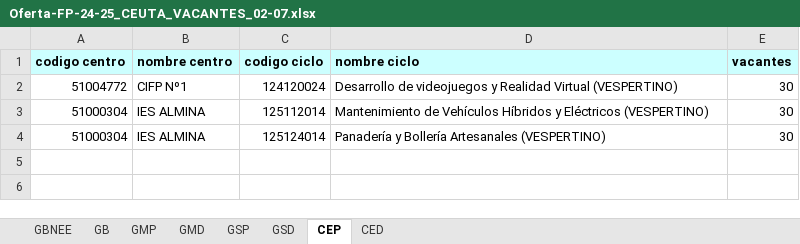
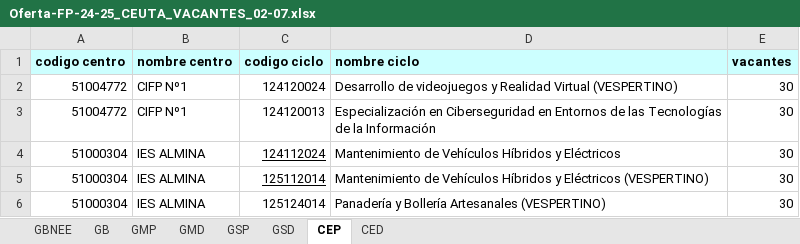
Before and after one commit to javierlme/cideac, an Excel workbook: FicherosEntrada/2024/Exportaciones-CEUTA-02-07/Oferta-FP-24-25_CEUTA_VACANTES_02-07.xlsx, sheet CEP, drawn as a sheet; values as stored, in another font and other column widths than the file's, no borders; addresses are those after the commit; the diff names each change by its address in the sheet, - before the commit and + after, or states it on an @@ line.

```diff
--- a/FicherosEntrada/2024/Exportaciones-CEUTA-02-07/Oferta-FP-24-25_CEUTA_VACANTES_02-07.xlsx (sheet CEP)
+++ b/FicherosEntrada/2024/Exportaciones-CEUTA-02-07/Oferta-FP-24-25_CEUTA_VACANTES_02-07.xlsx (sheet CEP)
+row 3: 51004772 | CIFP Nº1 | 124120013 | Especialización en Ciberseguridad en Entornos de las Tecnologías de la Información | 30
+row 4: 51000304 | IES ALMINA | 124112024 | Mantenimiento de Vehículos Híbridos y Eléctricos | 30
-C5 underline: off
+C5 underline: on
```
Also changed, not shown: sheet GMD, sheet GSD, FicherosEntrada/2024/Exportaciones-CEUTA-02-07/GM DISTANCIA.xlsx, 19 other files.
